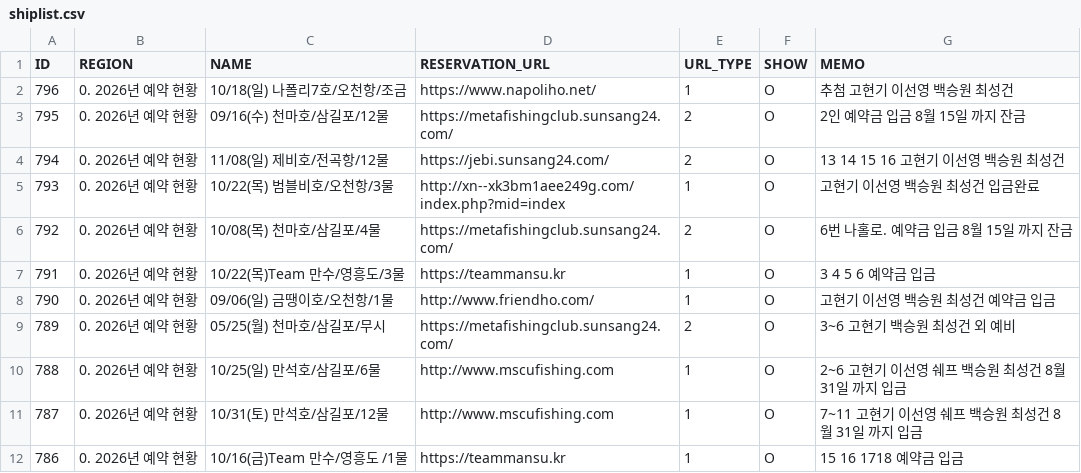
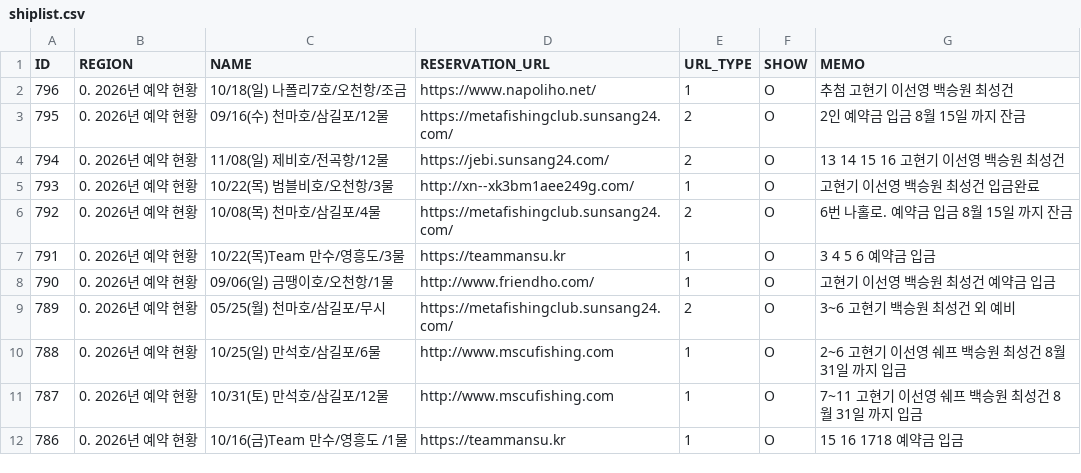
Before and after one commit to seong-geon-choi/ship, a CSV file: shiplist.csv, drawn as a sheet; only a part is shown.

Commit message:
배 목록 업데이트

```diff
--- a/shiplist.csv
+++ b/shiplist.csv
@@ -4,3 +4,3 @@ ID,REGION,NAME,RESERVATION_URL,URL_TYPE,SHOW,MEMO
 794,0. 2026년 예약 현황,11/08(일) 제비호/전곡항/12물,https://jebi.sunsang24.com/,2,O,13 14 15 16 고현기 이선영 백승원 최성건
-793,0. 2026년 예약 현황,10/22(목) 범블비호/오천항/3물,http://xn--xk3bm1aee249g.com/index.php?mid=index,1,O,고현기 이선영 백승원 최성건  입금완료
+793,0. 2026년 예약 현황,10/22(목) 범블비호/오천항/3물,http://xn--xk3bm1aee249g.com/,1,O,고현기 이선영 백승원 최성건  입금완료
 792,0. 2026년 예약 현황,10/08(목) 천마호/삼길포/4물,https://metafishingclub.sunsang24.com/,2,O,6번 나홀로. 예약금 입금 8월 15일 까지 잔금
```
